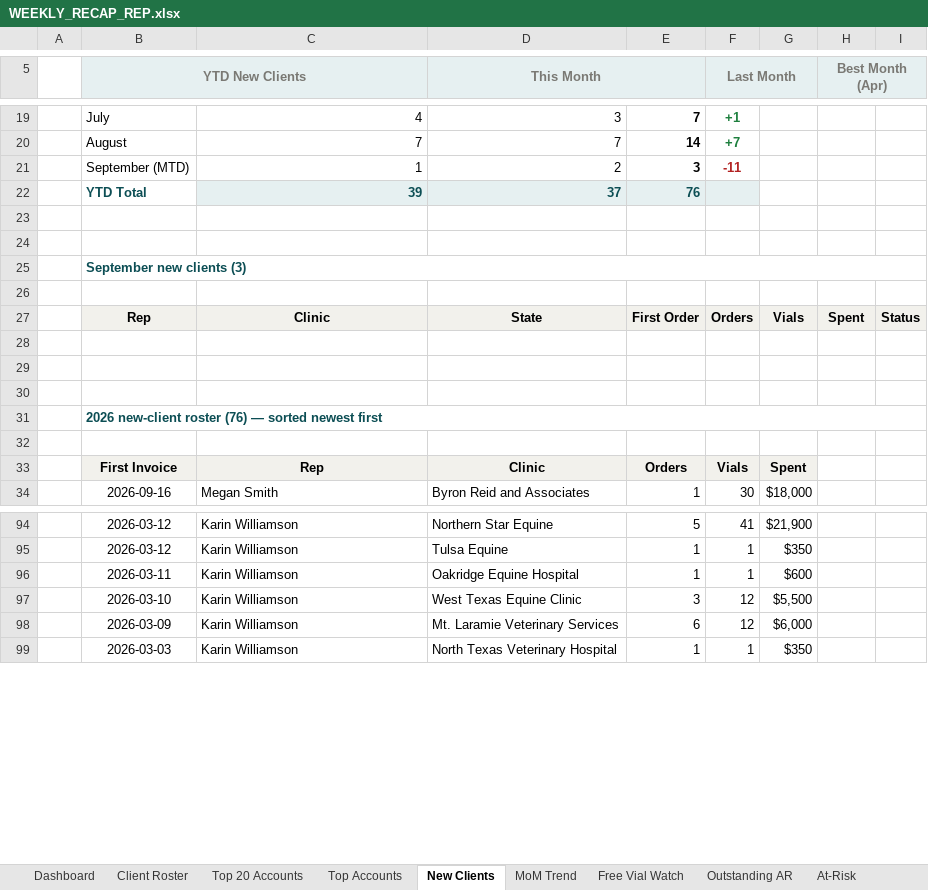
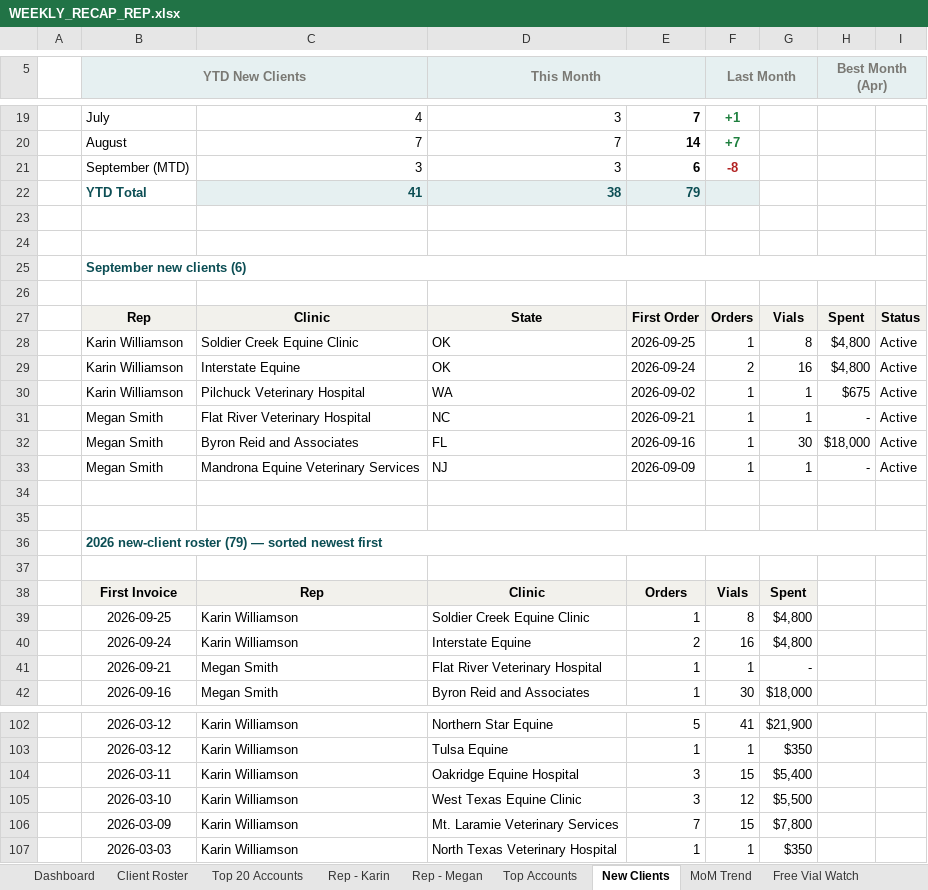
Before and after one commit to heather-equine/EPL-Sales-Hub, an Excel workbook: activity/WEEKLY_RECAP_REP.xlsx, sheet New Clients, drawn as a sheet; only a part is shown, gaps mark what is left out; values as stored, in another font and other column widths than the file's, no borders; removed rows and columns are numbered as before the commit, all else as after; the diff covers the shown part only; the diff names each change by its address in the sheet, - before the commit and + after, or states it on an @@ line.

```diff
--- a/activity/WEEKLY_RECAP_REP.xlsx (sheet New Clients)
+++ b/activity/WEEKLY_RECAP_REP.xlsx (sheet New Clients)
+sheet tab: Rep - Karin
+sheet tab: Rep - Megan
-row 21:  | September (MTD) | 1 | 2 | 3 | -11
-row 22:  | YTD Total | 39 | 37 | 76
+row 21:  | September (MTD) | 3 | 3 | 6 | -8
+row 22:  | YTD Total | 41 | 38 | 79
-B25 (YTD New Clients): September new clients (3)
+B25 (YTD New Clients): September new clients (6)
+row 28:  | Karin Williamson | Soldier Creek Equine Clinic | OK | 2026-09-25 | 1 | 8 | $4,800 | Active
+row 29:  | Karin Williamson | Interstate Equine | OK | 2026-09-24 | 2 | 16 | $4,800 | Active
+row 30:  | Karin Williamson | Pilchuck Veterinary Hospital | WA | 2026-09-02 | 1 | 1 | $675 | Active
+row 31:  | Megan Smith | Flat River Veterinary Hospital | NC | 2026-09-21 | 1 | 1 | - | Active
+row 32:  | Megan Smith | Byron Reid and Associates | FL | 2026-09-16 | 1 | 30 | $18,000 | Active
+row 33:  | Megan Smith | Mandrona Equine Veterinary Services | NJ | 2026-09-09 | 1 | 1 | - | Active
-row 30: (empty)
-B36 (YTD New Clients): …new-client roster (76) — sorted…
+B36 (YTD New Clients): …new-client roster (79) — sorted…
+row 39:  | 2026-09-25 | Karin Williamson | Soldier Creek Equine Clinic | 1 | 8 | $4,800
+row 40:  | 2026-09-24 | Karin Williamson | Interstate Equine | 2 | 16 | $4,800
+row 41:  | 2026-09-21 | Megan Smith | Flat River Veterinary Hospital | 1 | 1 | -
-E104: 1
+E104: 3
-F104 (Last Month): 1
+F104 (Last Month): 15
-G104: $600
+G104: $5,400
-E106: 6
+E106: 7
-F106 (Last Month): 12
+F106 (Last Month): 15
-G106: $6,000
+G106: $7,800
```
Also changed, not shown: 12 edited cells elsewhere in this sheet, sheet All Data, sheet Client Roster, sheet Dashboard, sheet At-Risk, sheet Free Vial Watch, sheet Top Accounts, 3 more sheets.
